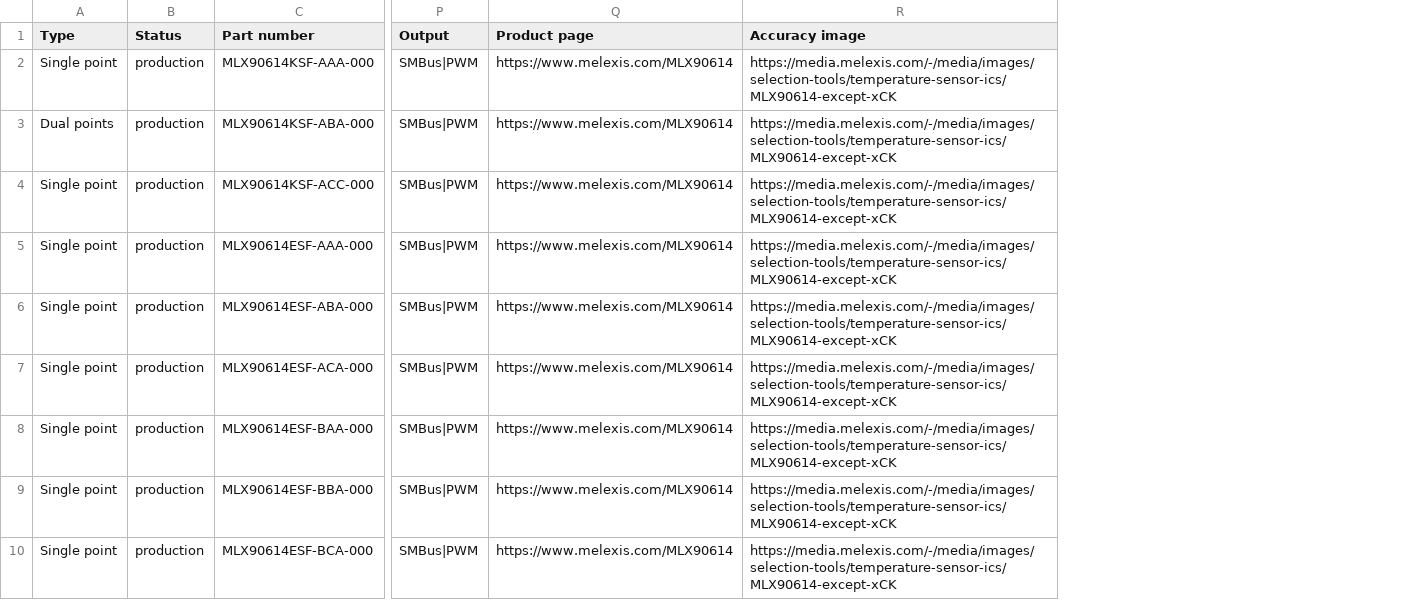
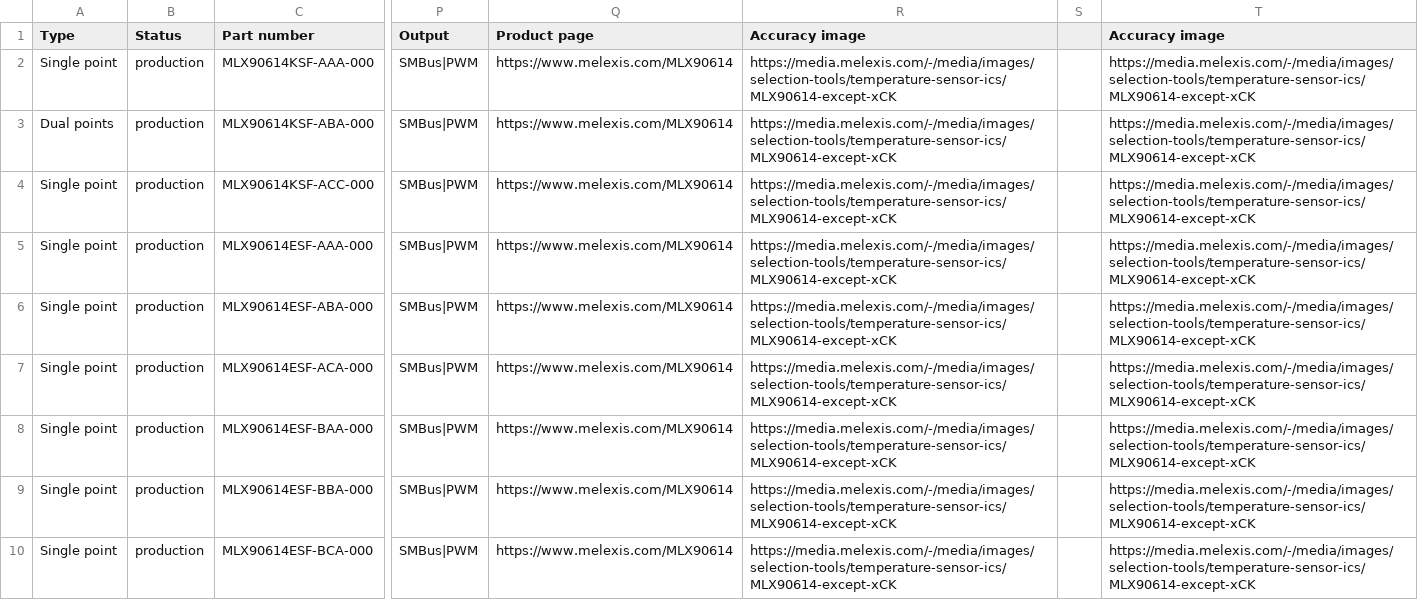
Before and after one commit to MelexisBC/Wizard--Temperature-Sensor-ICs-Data, a CSV file: Temperature-Sensor-ICs-Wizard-Data.csv, drawn as a sheet; only a part is shown, gaps mark what is left out; the diff names each change by its address in the sheet, - before the commit and + after, or states it on an @@ line.

Commit message:
Wizard - Temperature sensor ICs - Google sheet updated

```diff
--- a/Temperature-Sensor-ICs-Wizard-Data.csv
+++ b/Temperature-Sensor-ICs-Wizard-Data.csv
+column S, empty
+column T (Accuracy image), rows 2-10: all https://media.melexis.com/-/media/images/selection-tools/temperature-sensor-ics/MLX90614-except-xCK
```
